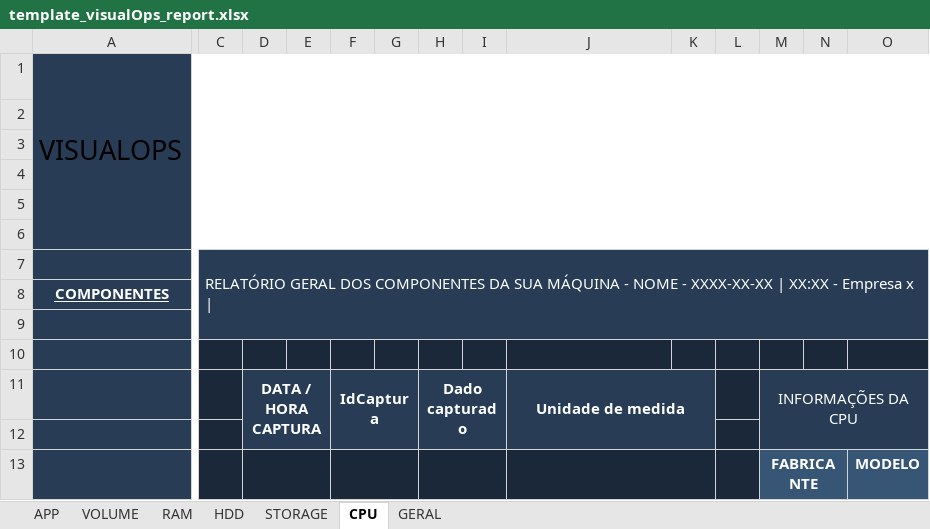
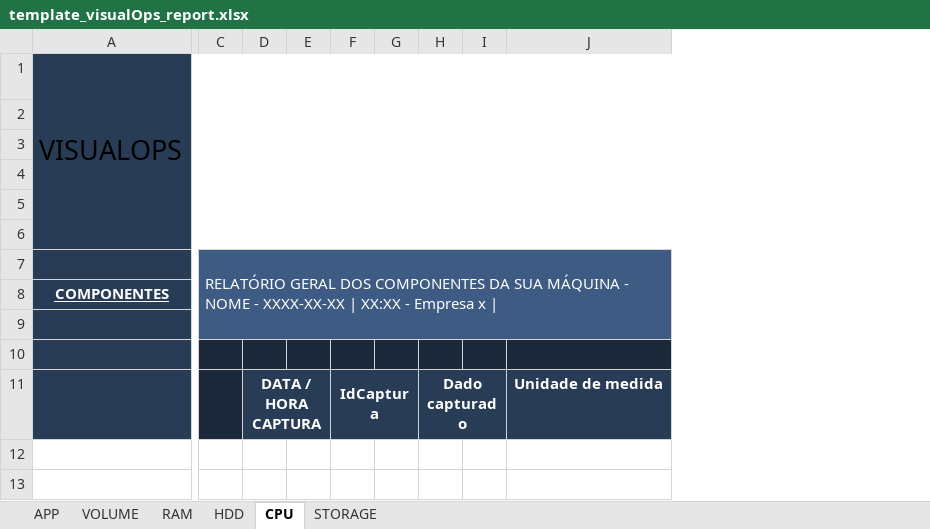
Before and after one commit to Organizacao-Grupo5/front-VisualOps, an Excel workbook: src/controllers/report/template_visualOps_report.xlsx, sheet CPU, drawn as a sheet; only a part is shown, gaps mark what is left out; values as stored, in another font and other column widths than the file's, no borders; charts and pictures not drawn; rows hold the shown columns only; the diff names each change by its address in the sheet, - before the commit and + after, or states it on an @@ line.

```diff
--- a/src/controllers/report/template_visualOps_report.xlsx (sheet CPU)
+++ b/src/controllers/report/template_visualOps_report.xlsx (sheet CPU)
-sheet tab: GERAL
@@ sheet tab order changed: APP | VOLUME | RAM | HDD | CPU | STORAGE @@
-column K, empty
-column L, empty
-column M, row 11: INFORMAÇÕES DA CPU
-column N, empty
-column O, empty
-C7:J9 fill: #283C55
+C7:J9 fill: #3E5C83
-J11:K12 merged
-row 12: (empty)
-row 13:  |  |  |  |  |  |  |  |  |  |  | FABRICANTE |  | MODELO
```
Also changed, not shown: sheet VOLUME, sheet HDD, sheet RAM, sheet APP, charts or pictures, 3 other files.
